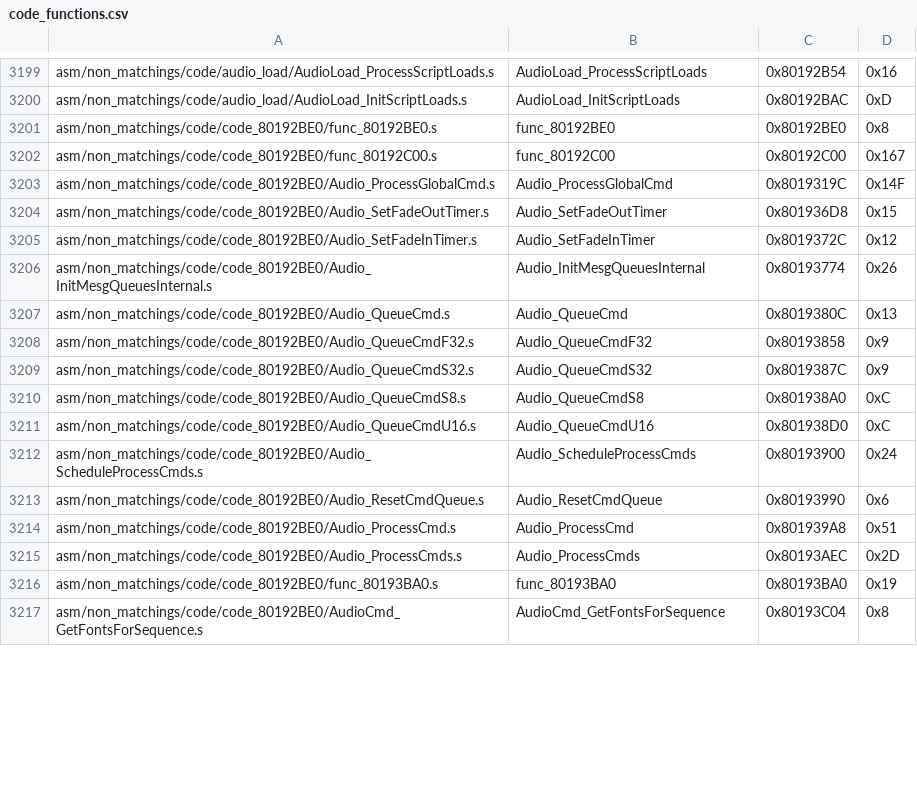
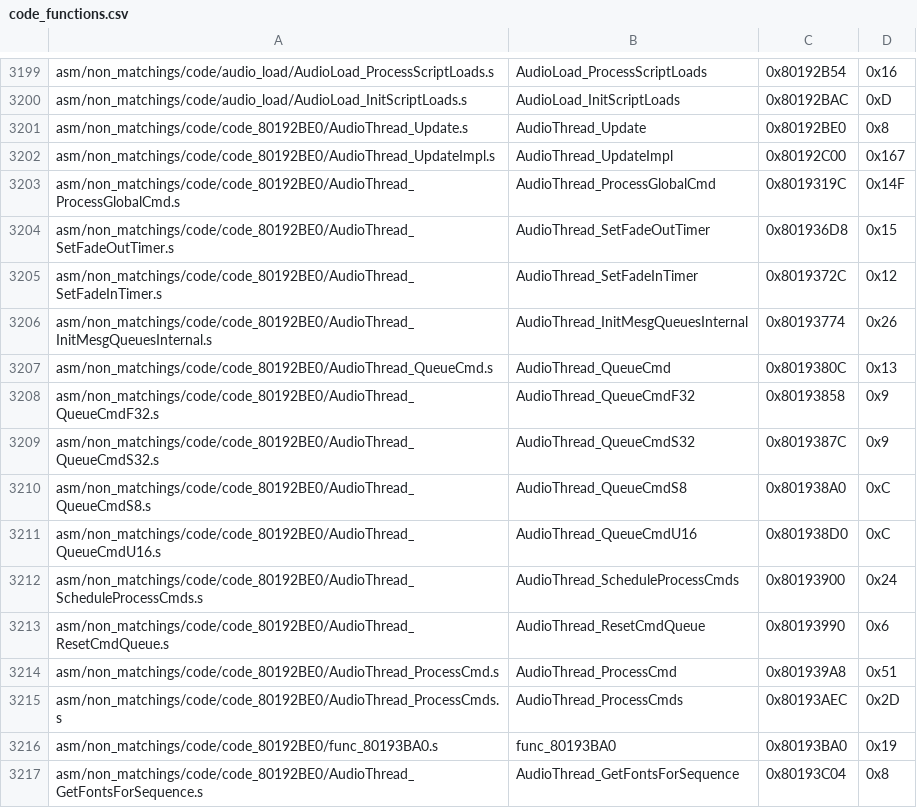
Before and after one commit to engineer124/mm, a CSV file: tools/sizes/code_functions.csv, drawn as a sheet; only a part is shown, gaps mark what is left out; the diff covers the shown part only.

```diff
--- a/tools/sizes/code_functions.csv
+++ b/tools/sizes/code_functions.csv
@@ -3200,18 +3200,18 @@ asm/non_matchings/code/audio_load/AudioLoad_ProcessScriptLoads.s,AudioLoad_Proce
 asm/non_matchings/code/audio_load/AudioLoad_InitScriptLoads.s,AudioLoad_InitScriptLoads,0x80192BAC,0xD
-asm/non_matchings/code/code_80192BE0/func_80192BE0.s,func_80192BE0,0x80192BE0,0x8
-asm/non_matchings/code/code_80192BE0/func_80192C00.s,func_80192C00,0x80192C00,0x167
-asm/non_matchings/code/code_80192BE0/Audio_ProcessGlobalCmd.s,Audio_ProcessGlobalCmd,0x8019319C,0x14F
-asm/non_matchings/code/code_80192BE0/Audio_SetFadeOutTimer.s,Audio_SetFadeOutTimer,0x801936D8,0x15
-asm/non_matchings/code/code_80192BE0/Audio_SetFadeInTimer.s,Audio_SetFadeInTimer,0x8019372C,0x12
-asm/non_matchings/code/code_80192BE0/Audio_InitMesgQueuesInternal.s,Audio_InitMesgQueuesInternal,0x80193774,0x26
-asm/non_matchings/code/code_80192BE0/Audio_QueueCmd.s,Audio_QueueCmd,0x8019380C,0x13
-asm/non_matchings/code/code_80192BE0/Audio_QueueCmdF32.s,Audio_QueueCmdF32,0x80193858,0x9
-asm/non_matchings/code/code_80192BE0/Audio_QueueCmdS32.s,Audio_QueueCmdS32,0x8019387C,0x9
-asm/non_matchings/code/code_80192BE0/Audio_QueueCmdS8.s,Audio_QueueCmdS8,0x801938A0,0xC
-asm/non_matchings/code/code_80192BE0/Audio_QueueCmdU16.s,Audio_QueueCmdU16,0x801938D0,0xC
-asm/non_matchings/code/code_80192BE0/Audio_ScheduleProcessCmds.s,Audio_ScheduleProcessCmds,0x80193900,0x24
-asm/non_matchings/code/code_80192BE0/Audio_ResetCmdQueue.s,Audio_ResetCmdQueue,0x80193990,0x6
-asm/non_matchings/code/code_80192BE0/Audio_ProcessCmd.s,Audio_ProcessCmd,0x801939A8,0x51
-asm/non_matchings/code/code_80192BE0/Audio_ProcessCmds.s,Audio_ProcessCmds,0x80193AEC,0x2D
+asm/non_matchings/code/code_80192BE0/AudioThread_Update.s,AudioThread_Update,0x80192BE0,0x8
+asm/non_matchings/code/code_80192BE0/AudioThread_UpdateImpl.s,AudioThread_UpdateImpl,0x80192C00,0x167
+asm/non_matchings/code/code_80192BE0/AudioThread_ProcessGlobalCmd.s,AudioThread_ProcessGlobalCmd,0x8019319C,0x14F
+asm/non_matchings/code/code_80192BE0/AudioThread_SetFadeOutTimer.s,AudioThread_SetFadeOutTimer,0x801936D8,0x15
+asm/non_matchings/code/code_80192BE0/AudioThread_SetFadeInTimer.s,AudioThread_SetFadeInTimer,0x8019372C,0x12
+asm/non_matchings/code/code_80192BE0/AudioThread_InitMesgQueuesInternal.s,AudioThread_InitMesgQueuesInternal,0x80193774,0x26
+asm/non_matchings/code/code_80192BE0/AudioThread_QueueCmd.s,AudioThread_QueueCmd,0x8019380C,0x13
+asm/non_matchings/code/code_80192BE0/AudioThread_QueueCmdF32.s,AudioThread_QueueCmdF32,0x80193858,0x9
+asm/non_matchings/code/code_80192BE0/AudioThread_QueueCmdS32.s,AudioThread_QueueCmdS32,0x8019387C,0x9
+asm/non_matchings/code/code_80192BE0/AudioThread_QueueCmdS8.s,AudioThread_QueueCmdS8,0x801938A0,0xC
+asm/non_matchings/code/code_80192BE0/AudioThread_QueueCmdU16.s,AudioThread_QueueCmdU16,0x801938D0,0xC
+asm/non_matchings/code/code_80192BE0/AudioThread_ScheduleProcessCmds.s,AudioThread_ScheduleProcessCmds,0x80193900,0x24
+asm/non_matchings/code/code_80192BE0/AudioThread_ResetCmdQueue.s,AudioThread_ResetCmdQueue,0x80193990,0x6
+asm/non_matchings/code/code_80192BE0/AudioThread_ProcessCmd.s,AudioThread_ProcessCmd,0x801939A8,0x51
+asm/non_matchings/code/code_80192BE0/AudioThread_ProcessCmds.s,AudioThread_ProcessCmds,0x80193AEC,0x2D
 asm/non_matchings/code/code_80192BE0/func_80193BA0.s,func_80193BA0,0x80193BA0,0x19
-asm/non_matchings/code/code_80192BE0/AudioCmd_GetFontsForSequence.s,AudioCmd_GetFontsForSequence,0x80193C04,0x8
+asm/non_matchings/code/code_80192BE0/AudioThread_GetFontsForSequence.s,AudioThread_GetFontsForSequence,0x80193C04,0x8
```
Also changed, not shown: 106 edited cells elsewhere in this file, 21 other files.
